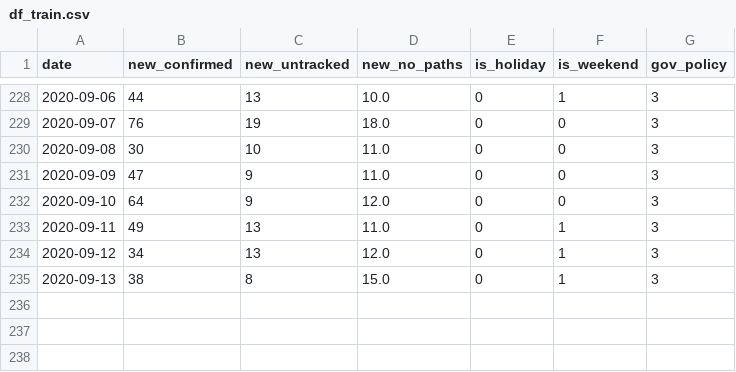
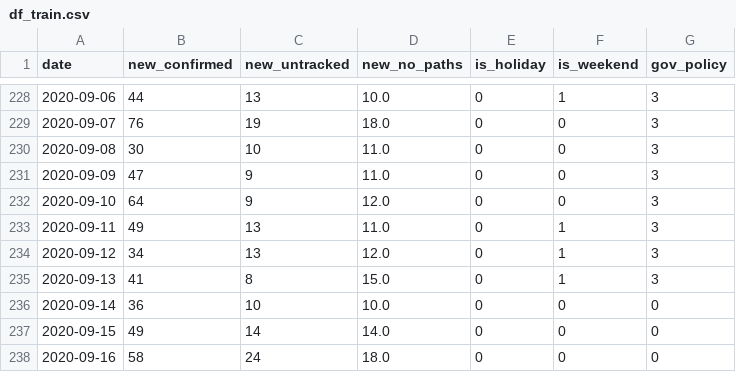
Before and after one commit to snoop2head/covid19_unknown_spread, a CSV file: dataset_predict/df_train.csv, drawn as a sheet; only a part is shown, gaps mark what is left out.

```diff
--- a/dataset_predict/df_train.csv
+++ b/dataset_predict/df_train.csv
@@ -234,2 +234,5 @@ date,new_confirmed,new_untracked,new_no_paths,is_holiday,is_weekend,gov_policy
 2020-09-12,34,13,12.0,0,1,3
-2020-09-13,38,8,15.0,0,1,3
+2020-09-13,41,8,15.0,0,1,3
+2020-09-14,36,10,10.0,0,0,0
+2020-09-15,49,14,14.0,0,0,0
+2020-09-16,58,24,18.0,0,0,0
```
Also changed, not shown: 7 other files.
